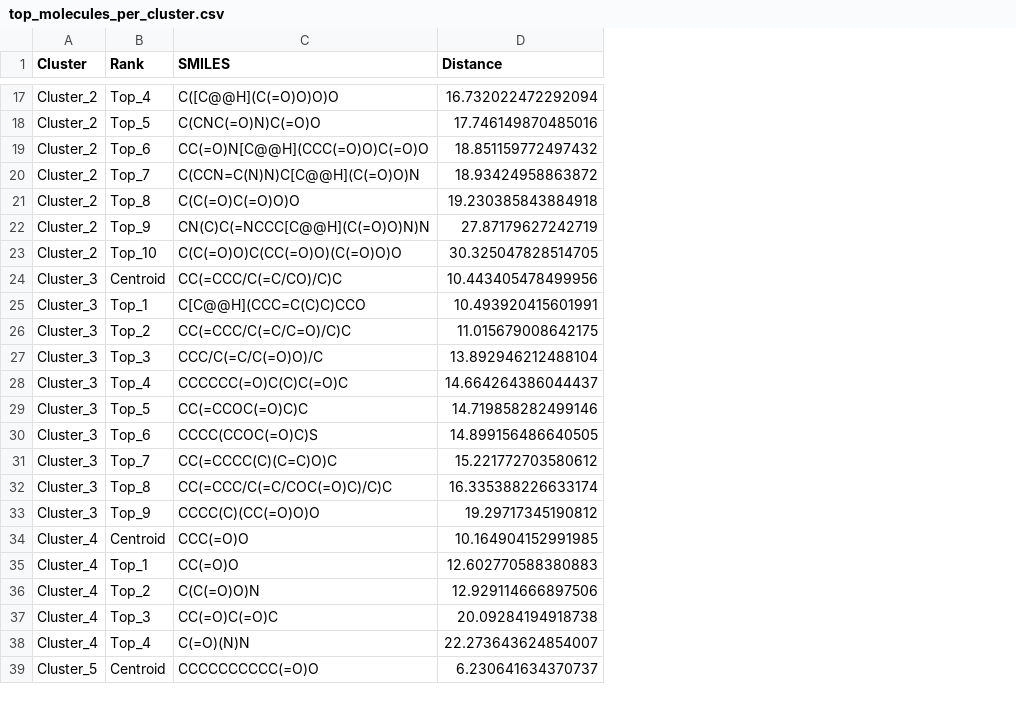
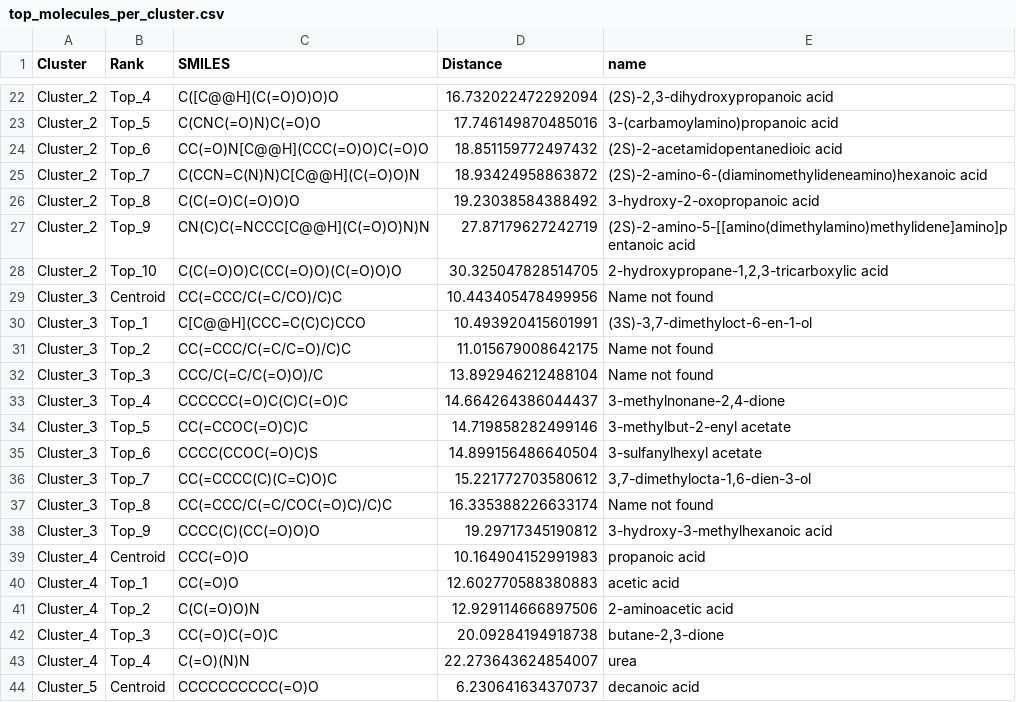
Before and after one commit to CSIO-FPIL/OdorGenerator, a CSV file: M2OR_Odorants/top_molecules_per_cluster.csv, drawn as a sheet; only a part is shown, gaps mark what is left out; addresses are those after the commit; the diff covers the shown part only; the diff names each change by its address in the sheet, - before the commit and + after, or states it on an @@ line.

```diff
--- a/M2OR_Odorants/top_molecules_per_cluster.csv
+++ b/M2OR_Odorants/top_molecules_per_cluster.csv
+column E (name), rows 22-44: (2S)-2,3-dihydroxypropanoic acid | 3-(carbamoylamino)propanoic acid | (2S)-2-acetamidopentanedioic acid | (2S)-2-amino-6-(diaminomethylideneamino)hexanoic acid | 3-hydroxy-2-oxopropanoic acid | (2S)-2-amino-5-[[amino(dimethylamino)methylidene]amino]pentanoic acid | 2-hydroxypropane-1,2,3-tricarboxylic acid | Name not found | (3S)-3,7-dimethyloct-6-en-1-ol | Name not found | Name not found | 3-methylnonane-2,4-dione | 3-methylbut-2-enyl acetate | 3-sulfanylhexyl acetate | 3,7-dimethylocta-1,6-dien-3-ol | Name not found | 3-hydroxy-3-methylhexanoic acid | propanoic acid | acetic acid | 2-aminoacetic acid | butane-2,3-dione | urea | decanoic acid
-D26 (Distance): 19.230385843884918
+D26 (Distance): 19.23038584388492
-D35 (Distance): 14.899156486640505
+D35 (Distance): 14.899156486640504
-D39 (Distance): 10.164904152991985
+D39 (Distance): 10.164904152991983
```
Also changed, not shown: 10 added rows and 3 edited cells elsewhere in this file, 57 other files.
